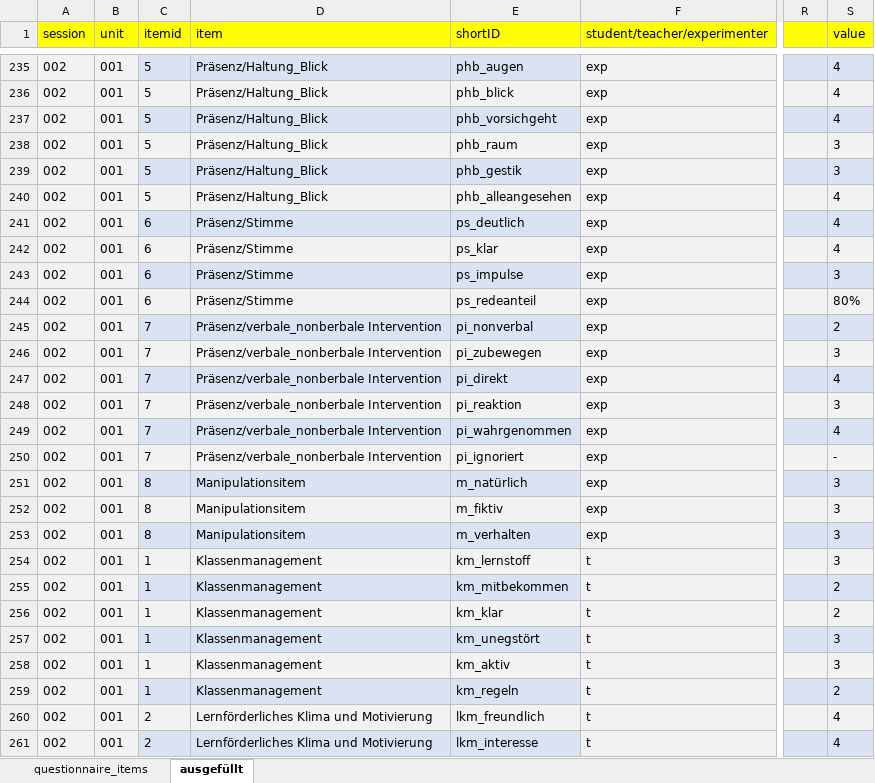
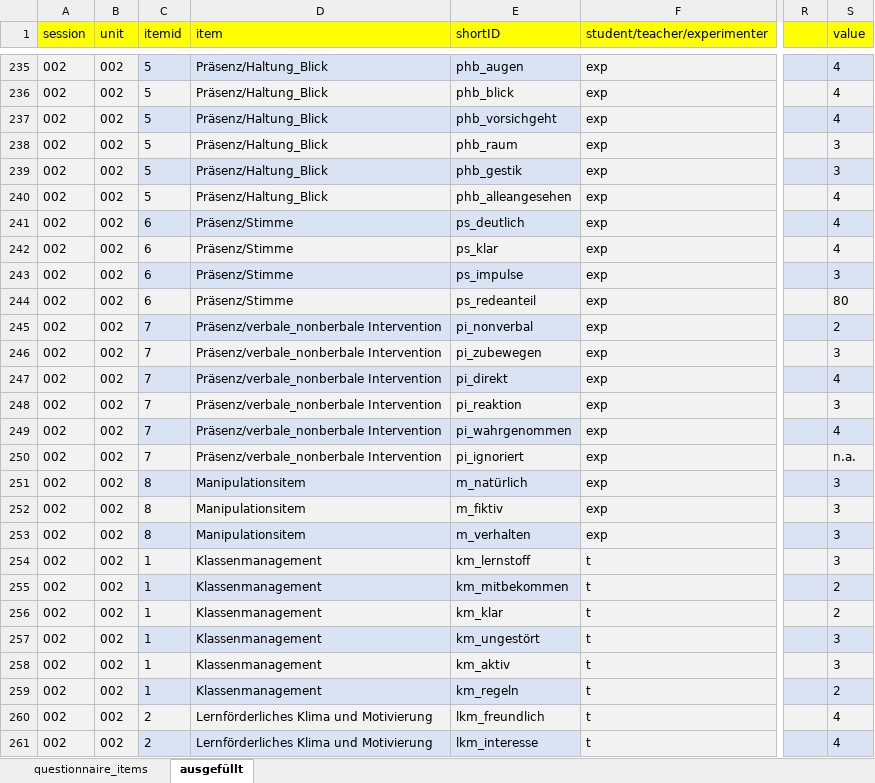
Before and after one commit to ginaamri/Mandy-PhD, an Excel workbook: studies/2020_Aperol_Git/Fragebögen/data/fragebogen_value_002.xlsx, sheet ausgefüllt, drawn as a sheet; only a part is shown, gaps mark what is left out; values as stored, in another font and other column widths than the file's, no borders; the diff covers the shown part only; the diff names each change by its address in the sheet, - before the commit and + after, or states it on an @@ line.

```diff
--- a/studies/2020_Aperol_Git/Fragebögen/data/fragebogen_value_002.xlsx (sheet ausgefüllt)
+++ b/studies/2020_Aperol_Git/Fragebögen/data/fragebogen_value_002.xlsx (sheet ausgefüllt)
-B235:B261 (unit): 001
+B235:B261 (unit): 002
-S244 (value): 80%
+S244 (value): 80
-S250 (value): -
+S250 (value): n.a.
-E257 (shortID): km_unegstört
+E257 (shortID): km_ungestört
```
Also changed, not shown: 747 edited cells elsewhere in this sheet, studies/2020_Aperol_Git/Fragebögen/data/fragebogen_value_001.xlsx, 2 other files.
